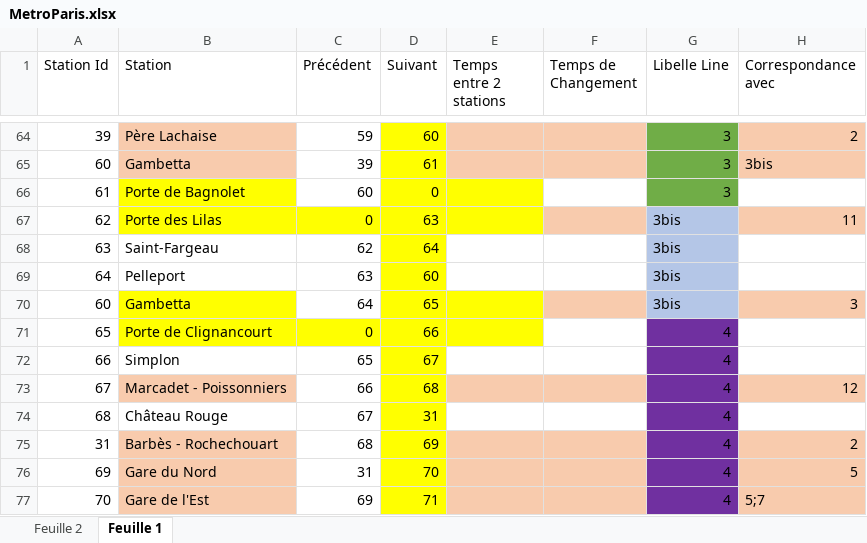
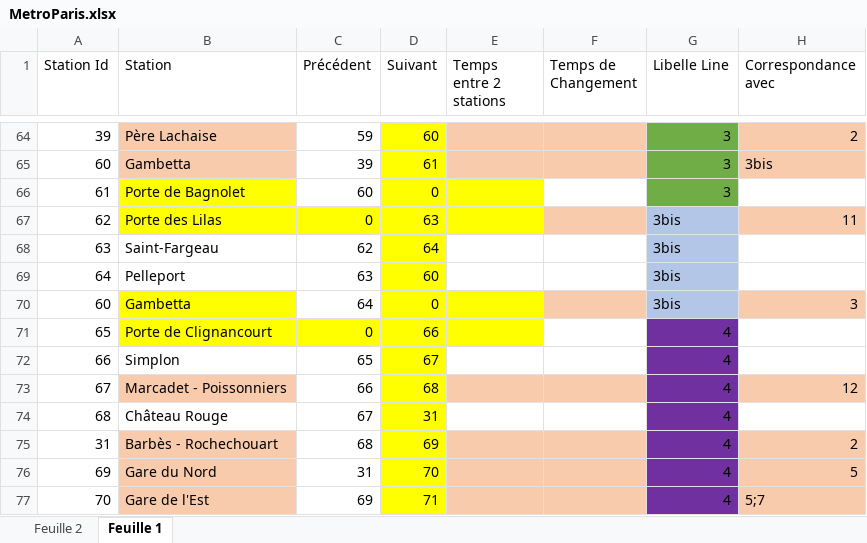
Before and after one commit to user6504-pm/shell, an Excel workbook: Infos_Excel/MetroParis.xlsx, sheet Feuille 1, drawn as a sheet; only a part is shown, gaps mark what is left out; values as stored, in another font and other column widths than the file's, no borders; charts and pictures not drawn; the diff names each change by its address in the sheet, - before the commit and + after, or states it on an @@ line.

Commit message:
Update MetroParis.xlsx

```diff
--- a/Infos_Excel/MetroParis.xlsx (sheet Feuille 1)
+++ b/Infos_Excel/MetroParis.xlsx (sheet Feuille 1)
-D70 (Suivant): 65
+D70 (Suivant): 0
```
